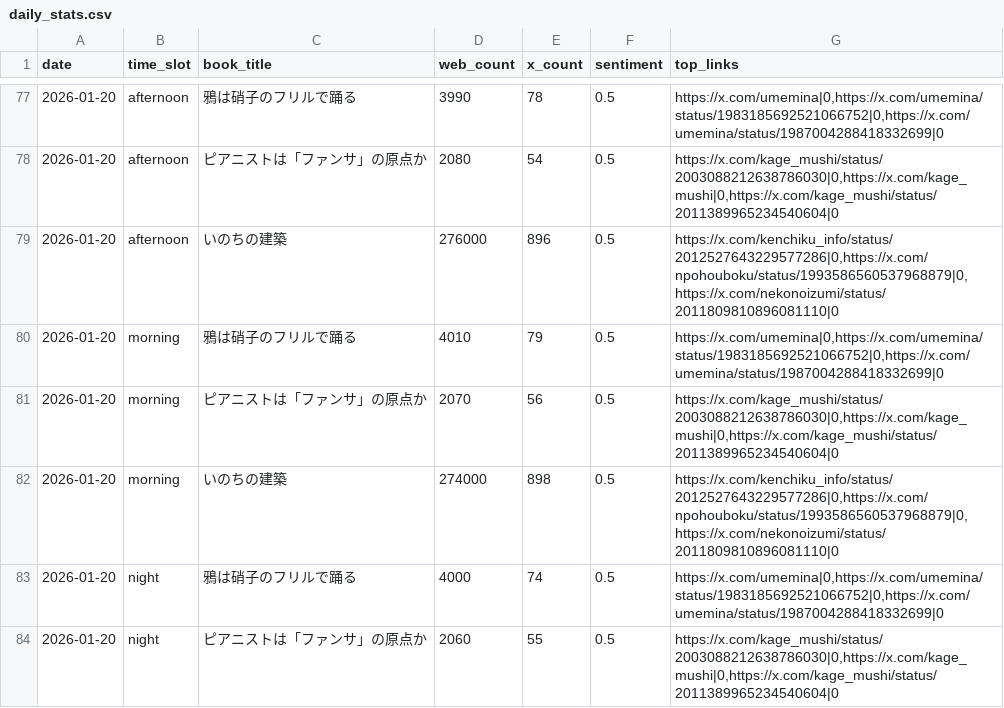
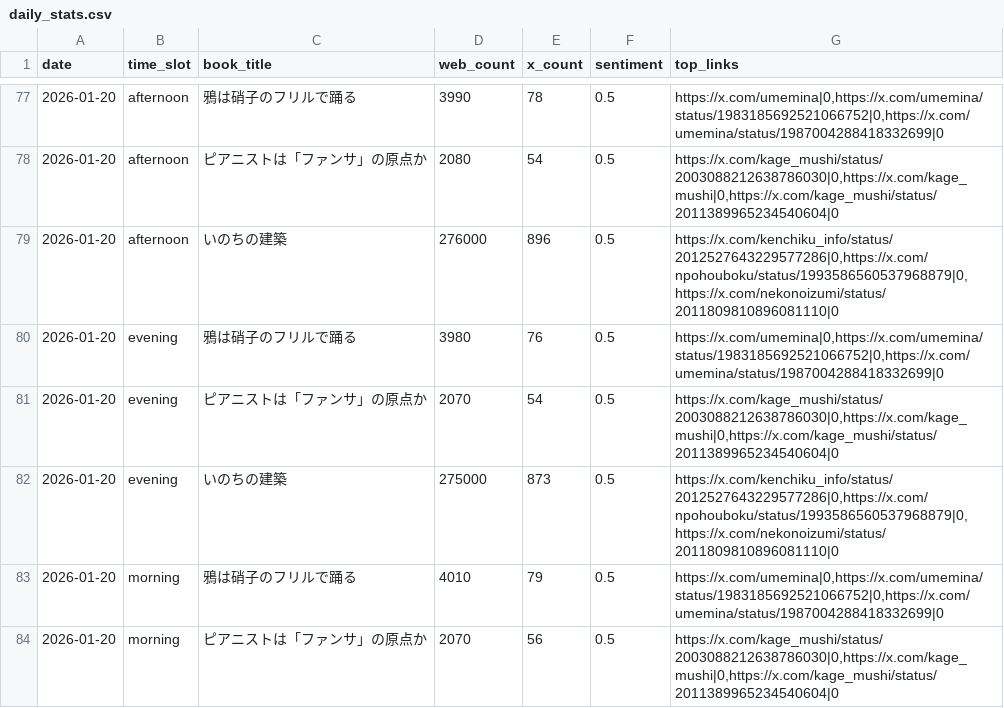
Before and after one commit to 24tomofiro/book-trend-monitor, a CSV file: data/processed/daily_stats.csv, drawn as a sheet; only a part is shown, gaps mark what is left out; the shorter side is filled out with more unchanged rows; the diff names each change by its address in the sheet, - before the commit and + after, or states it on an @@ line.

```diff
--- a/data/processed/daily_stats.csv
+++ b/data/processed/daily_stats.csv
+row 80: 2026-01-20 | evening | 鴉は硝子のフリルで踊る | 3980 | 76 | 0.5 | https://x.com/umemina|0,https://x.com/umemina/status/1983185692521066752|0,https://x.com/umemina/status/1987004288418332699|0
+row 81: 2026-01-20 | evening | ピアニストは「ファンサ」の原点か | 2070 | 54 | 0.5 | https://x.com/kage_mushi/status/2003088212638786030|0,https://x.com/kage_mushi|0,https://x.com/kage_mushi/status/2011389965234540604|0
+row 82: 2026-01-20 | evening | いのちの建築 | 275000 | 873 | 0.5 | https://x.com/kenchiku_info/status/2012527643229577286|0,https://x.com/npohouboku/status/1993586560537968879|0,https://x.com/nekonoizumi/status/2011809810896081110|0
```
Also changed, not shown: 4 other files.
